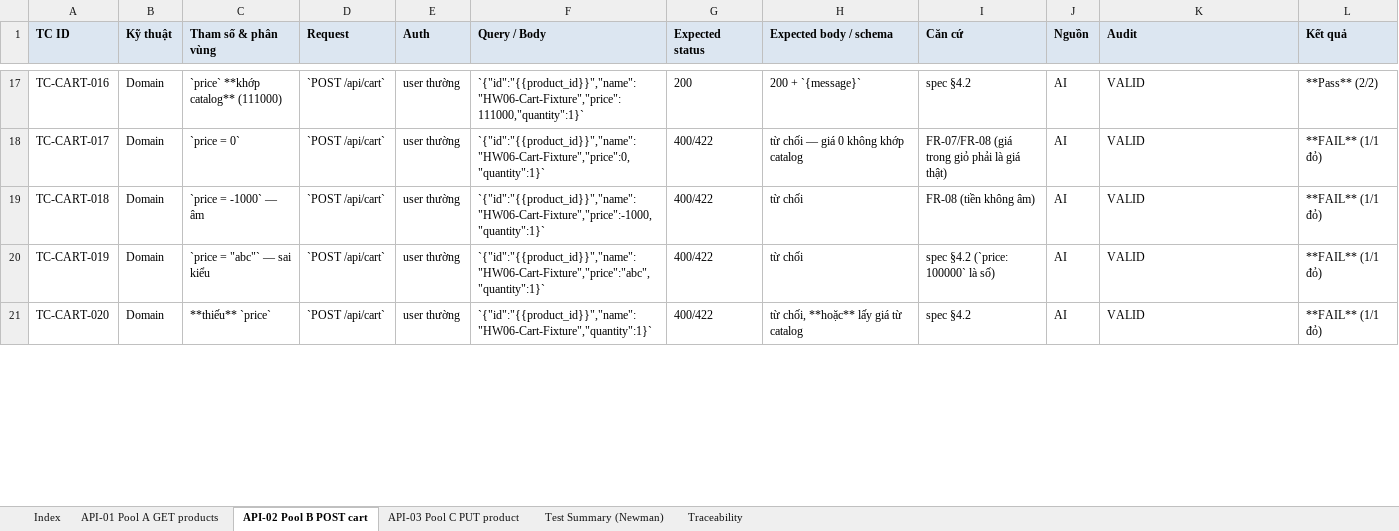
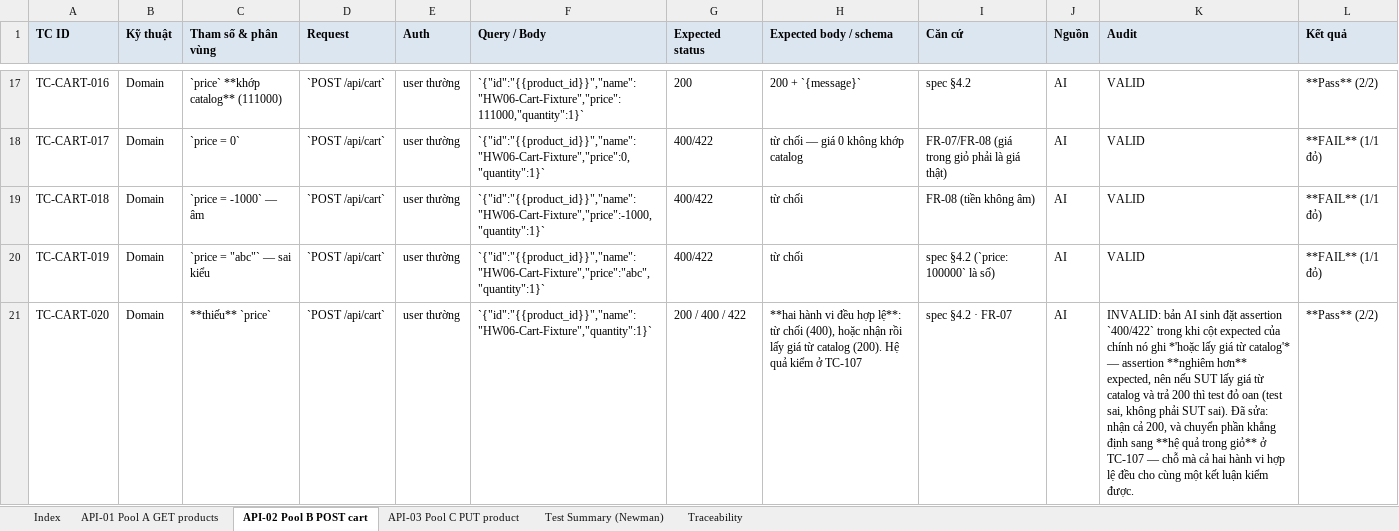
Before and after one commit to DuyITLOR/HW06-Api-Testing, an Excel workbook: excel/23127178_HW06_TestCases.xlsx, sheet API-02 Pool B POST cart, drawn as a sheet; only a part is shown, gaps mark what is left out; values as stored, in another font and other column widths than the file's, no borders; the diff covers the shown part only; the diff names each change by its address in the sheet, - before the commit and + after, or states it on an @@ line.

```diff
--- a/excel/23127178_HW06_TestCases.xlsx (sheet API-02 Pool B POST cart)
+++ b/excel/23127178_HW06_TestCases.xlsx (sheet API-02 Pool B POST cart)
-G21 (Expected status): 400/422
+G21 (Expected status): 200 / 400 / 422
-H21 (Expected body / schema): từ chối, **hoặc** lấy giá từ catalog
+H21 (Expected body / schema): **hai hành vi đều hợp lệ**: từ chối (400), hoặc nhận rồi lấy giá từ catalog (200). Hệ quả kiểm ở TC-107
-I21 (Căn cứ): spec §4.2
+I21 (Căn cứ): spec §4.2 · FR-07
-K21 (Audit): VALID
+K21 (Audit): INVALID: bản AI sinh đặt assertion `400/422` trong khi cột expected của chính nó ghi *'hoặc lấy giá từ catalog'* — assertion **nghiêm hơn** expected, nên nếu SUT lấy giá từ catalog và trả 200 thì test đỏ oan (test sai, không phải SUT sai). Đã sửa: nhận cả 200, và chuyển phần khẳng định sang **hệ quả trong giỏ** ở TC-107 — chỗ mà cả hai hành vi hợp lệ đều cho cùng một kết luận kiểm được.
-L21 (Kết quả): **FAIL** (1/1 đỏ)
+L21 (Kết quả): **Pass** (2/2)
```
Also changed, not shown: 9 edited cells elsewhere in this sheet, sheet Traceability, sheet Test Summary (Newman), 34 other files.
